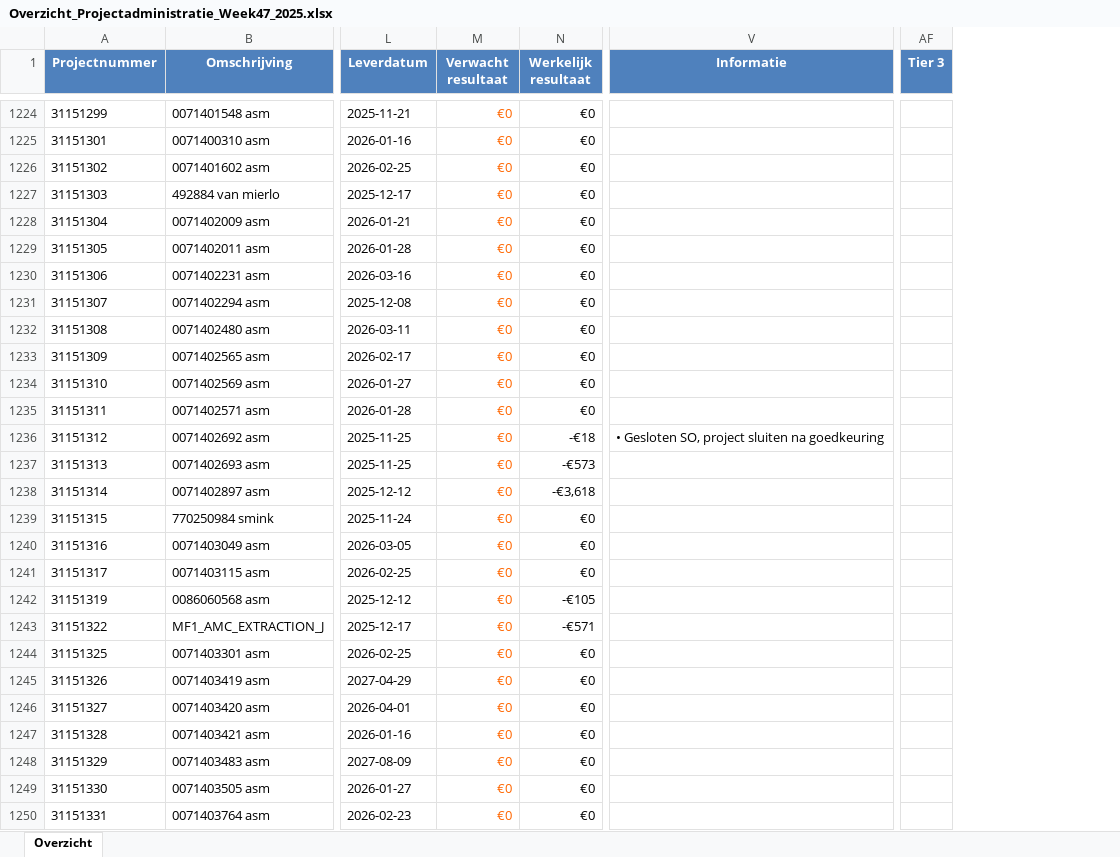
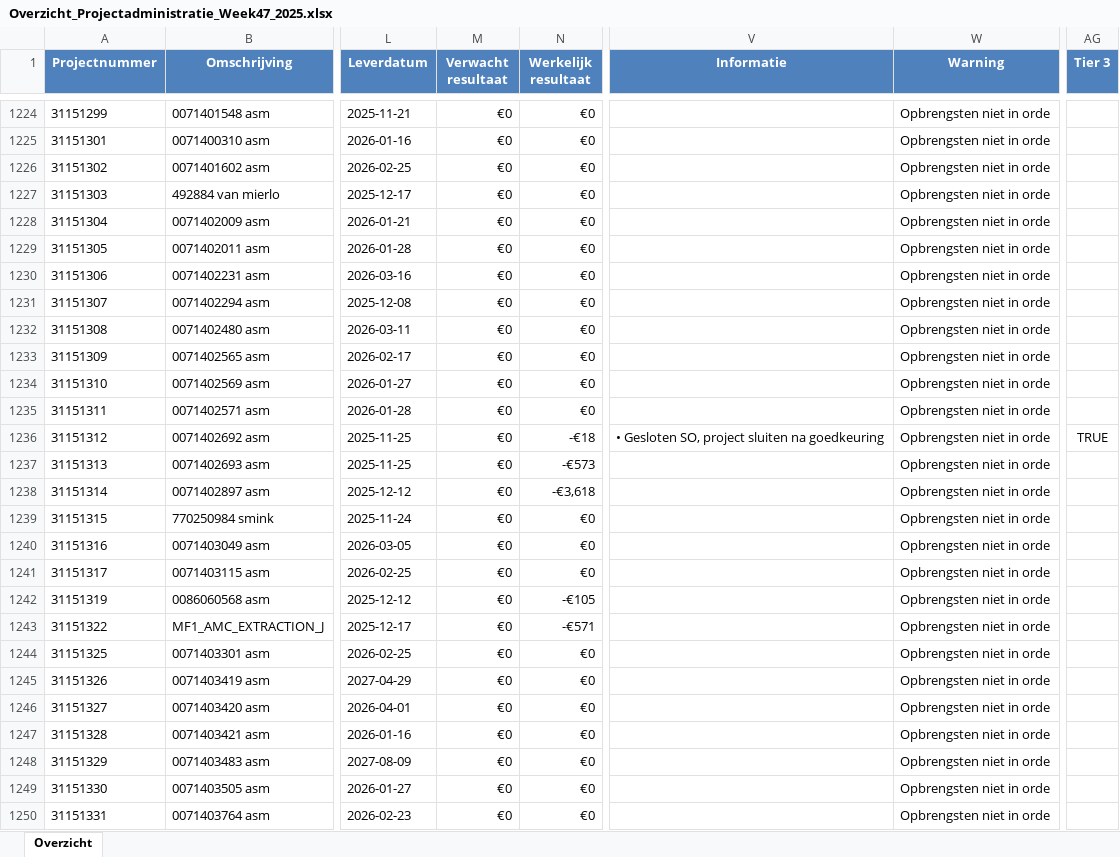
Before and after one commit to Bramos96/ProjectAdministrationVHE, an Excel workbook: Output/Overzicht_Projectadministratie_Week47_2025.xlsx, sheet Overzicht, drawn as a sheet; only a part is shown, gaps mark what is left out; values as stored, in another font and other column widths than the file's, no borders; conditional formats not drawn; addresses are those after the commit; the diff covers the shown part only; the diff names each change by its address in the sheet, - before the commit and + after, or states it on an @@ line.

Commit message:
added tiers 1 tm 3

```diff
--- a/Output/Overzicht_Projectadministratie_Week47_2025.xlsx (sheet Overzicht)
+++ b/Output/Overzicht_Projectadministratie_Week47_2025.xlsx (sheet Overzicht)
+column W (Warning), rows 1224-1250: all Opbrengsten niet in orde
-M1224:M1250 text colour: #FF6600
+M1224:M1250 text colour: black
-AG1236 (Tier 3): (empty)
+AG1236 (Tier 3): TRUE
```
Also changed, not shown: 379 edited cells and cell formats elsewhere in this sheet, Output/Werkbestand_AlleProjecten_2025-11-17.xlsx, 5 other files.
